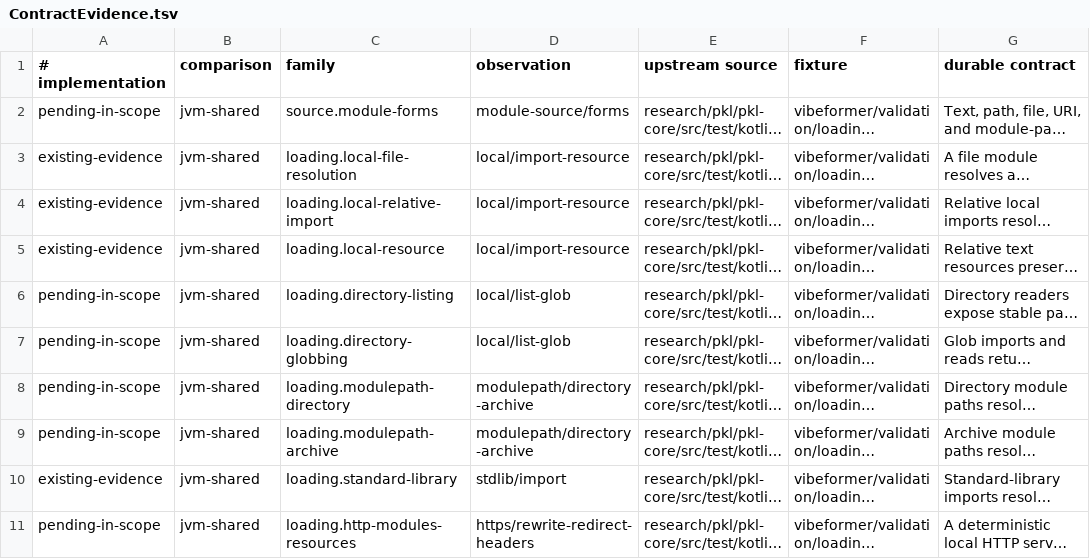
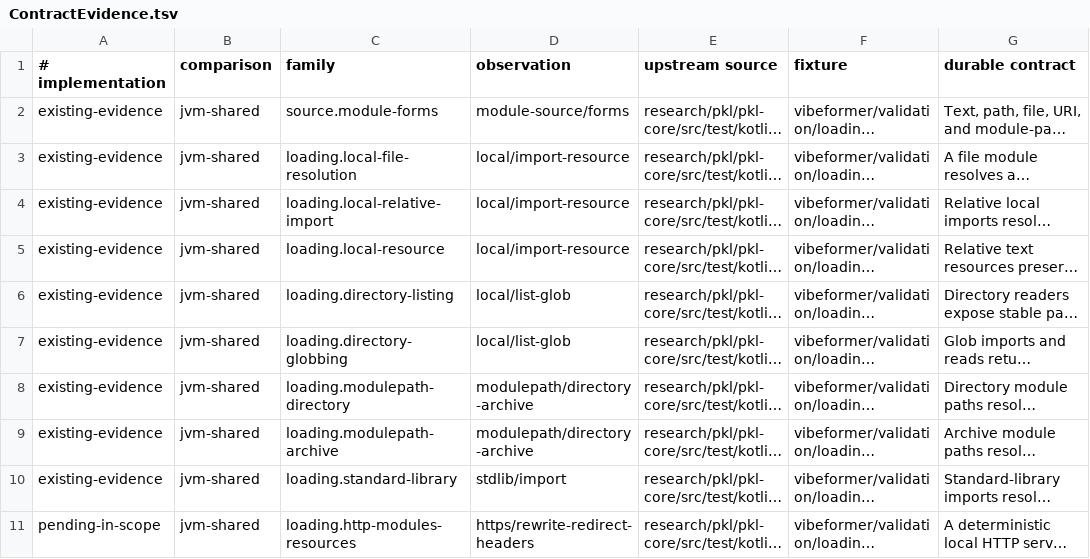
Before and after one commit to dripsharp/dripsharp, a TSV file: vibeformer/validation/loading-contract/ContractEvidence.tsv, drawn as a sheet; only a part is shown; long unchanged cells end in …; the diff covers the shown part only; the diff names each change by its address in the sheet, - before the commit and + after, or states it on an @@ line.

```diff
--- a/vibeformer/validation/loading-contract/ContractEvidence.tsv
+++ b/vibeformer/validation/loading-contract/ContractEvidence.tsv
-A2 (# implementation): pending-in-scope
+A2 (# implementation): existing-evidence
-A6:A9 (# implementation): pending-in-scope
+A6:A9 (# implementation): existing-evidence
```
Also changed, not shown: 20 edited cells elsewhere in this file, 15 other files.
